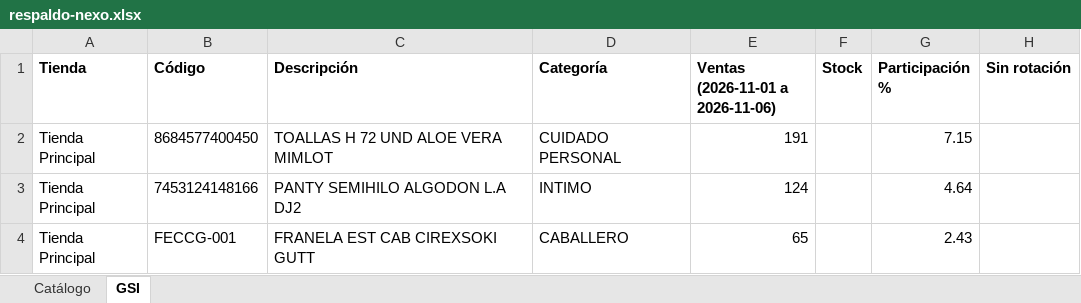
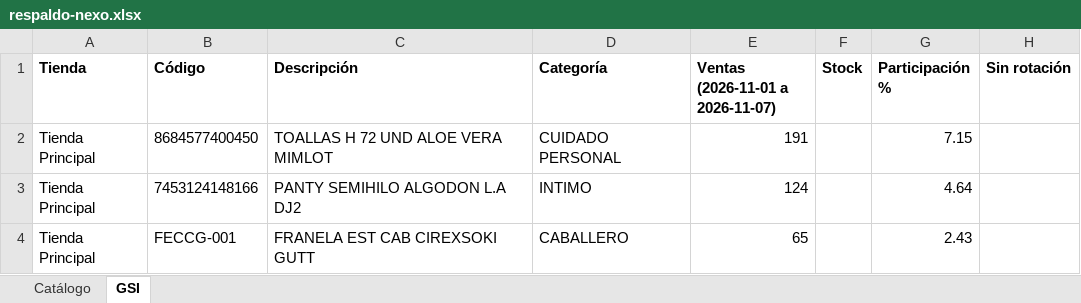
Before and after one commit to Anyer32/nexo-respaldo, an Excel workbook: respaldo-nexo.xlsx, sheet GSI, drawn as a sheet; only a part is shown; values as stored, in another font and other column widths than the file's, no borders; the diff names each change by its address in the sheet, - before the commit and + after, or states it on an @@ line.

```diff
--- a/respaldo-nexo.xlsx (sheet GSI)
+++ b/respaldo-nexo.xlsx (sheet GSI)
-E1: Ventas (2026-11-01 a 2026-11-06)
+E1: Ventas (2026-11-01 a 2026-11-07)
```
Also changed, not shown: sheet Catálogo.
